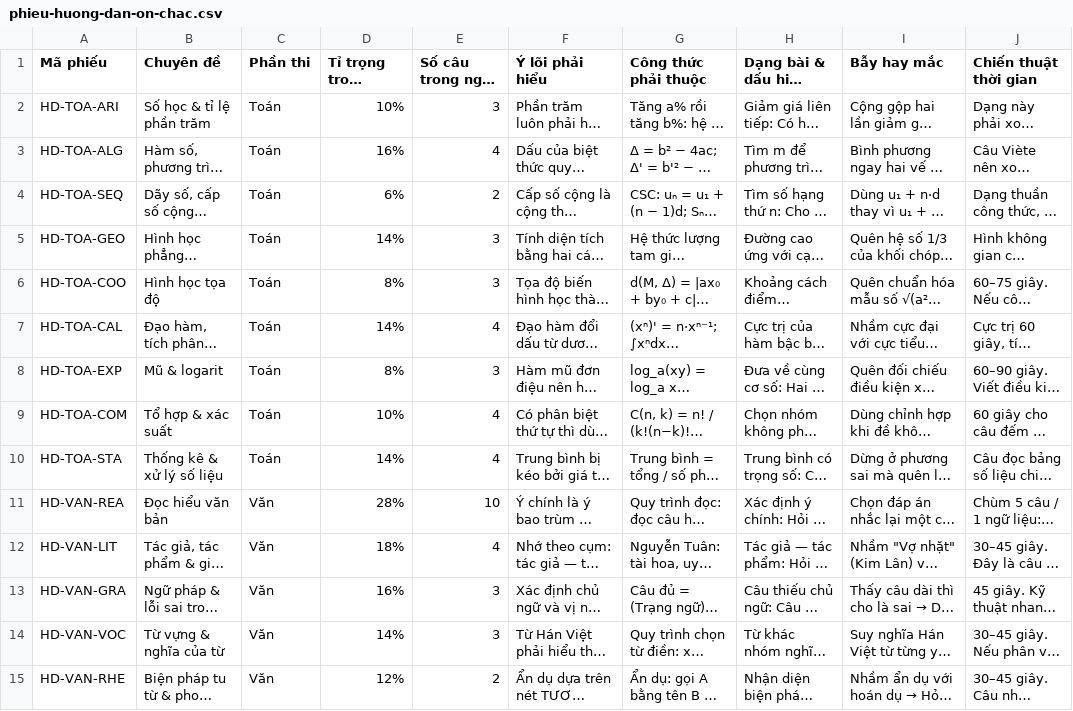
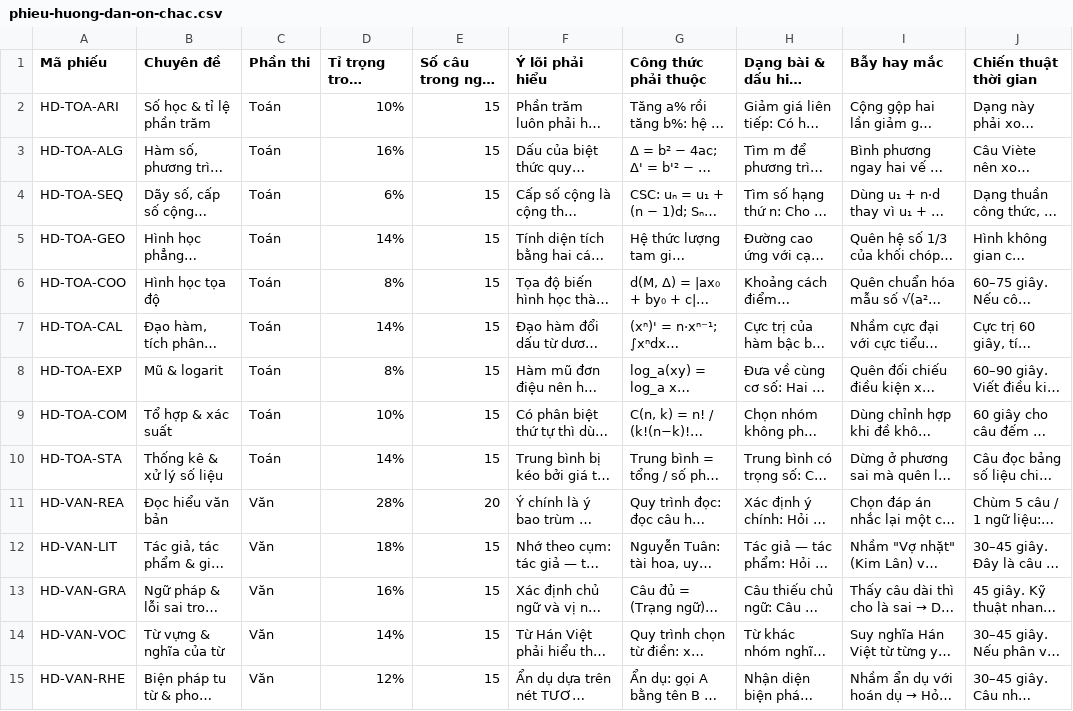
Before and after one commit to typhuquanggita-commits/Quang-GITA, a CSV file: catalogue/phieu-huong-dan-on-chac.csv, drawn as a sheet; only a part is shown; long unchanged cells end in …; the diff covers the shown part only; the diff names each change by its address in the sheet, - before the commit and + after, or states it on an @@ line.

```diff
--- a/catalogue/phieu-huong-dan-on-chac.csv
+++ b/catalogue/phieu-huong-dan-on-chac.csv
-E2 (Số câu trong ngân hàng): 3
+E2 (Số câu trong ngân hàng): 15
-E3 (Số câu trong ngân hàng): 4
+E3 (Số câu trong ngân hàng): 15
-E4 (Số câu trong ngân hàng): 2
+E4 (Số câu trong ngân hàng): 15
-E5:E6 (Số câu trong ngân hàng): 3
+E5:E6 (Số câu trong ngân hàng): 15
-E7 (Số câu trong ngân hàng): 4
+E7 (Số câu trong ngân hàng): 15
-E8 (Số câu trong ngân hàng): 3
+E8 (Số câu trong ngân hàng): 15
-E9:E10 (Số câu trong ngân hàng): 4
+E9:E10 (Số câu trong ngân hàng): 15
-E11 (Số câu trong ngân hàng): 10
+E11 (Số câu trong ngân hàng): 20
-E12 (Số câu trong ngân hàng): 4
+E12 (Số câu trong ngân hàng): 15
-E13:E14 (Số câu trong ngân hàng): 3
+E13:E14 (Số câu trong ngân hàng): 15
-E15 (Số câu trong ngân hàng): 2
+E15 (Số câu trong ngân hàng): 15
```
Also changed, not shown: 16 edited cells elsewhere in this file, 12 other files.
